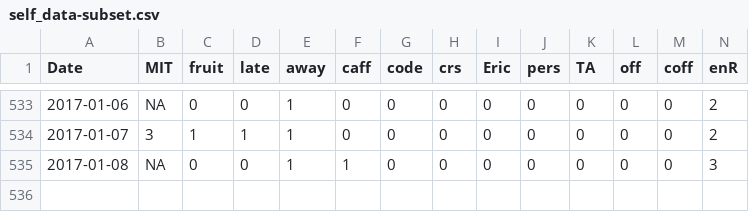
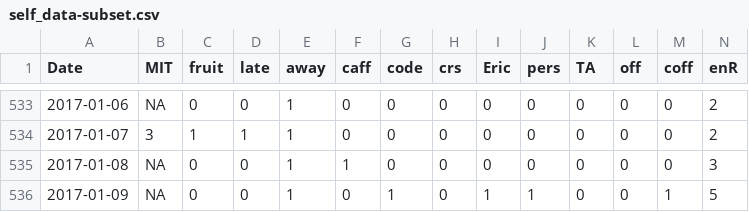
Before and after one commit to misaugstad/self-analysis, a CSV file: data/self_data-subset.csv, drawn as a sheet; only a part is shown, gaps mark what is left out; rows hold the shown columns only; the diff names each change by its address in the sheet, - before the commit and + after, or states it on an @@ line.

```diff
--- a/data/self_data-subset.csv
+++ b/data/self_data-subset.csv
+row 536: 2017-01-09 | NA | 0 | 0 | 1 | 0 | 1 | 0 | 1 | 1 | 0 | 0 | 1 | 5
```
Also changed, not shown: 7 other files.
